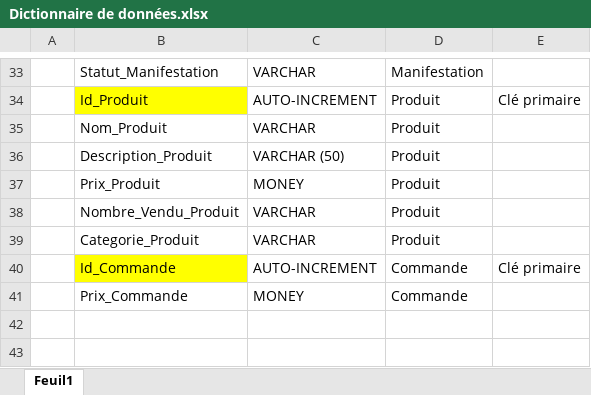
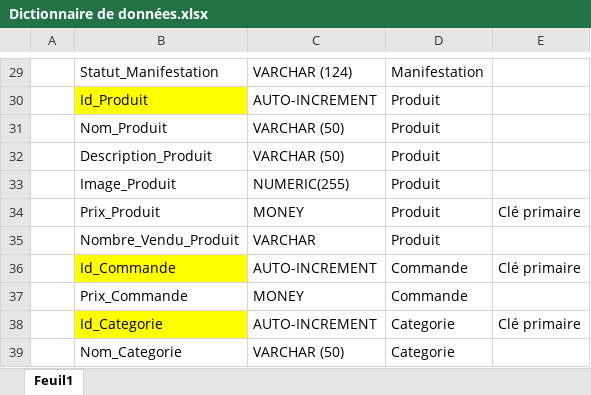
Before and after one commit to PaulB00/ProjetWeb, an Excel workbook: BDD/Dictionnaire de données.xlsx, sheet Feuil1, drawn as a sheet; only a part is shown, gaps mark what is left out; values as stored, in another font and other column widths than the file's, no borders; removed rows and columns are numbered as before the commit, all else as after; the diff covers the shown part only; the diff names each change by its address in the sheet, - before the commit and + after, or states it on an @@ line.

```diff
--- a/BDD/Dictionnaire de données.xlsx (sheet Feuil1)
+++ b/BDD/Dictionnaire de données.xlsx (sheet Feuil1)
-C29: VARCHAR
+C29: VARCHAR (124)
-E30: Clé primaire
+E30: (empty)
-C31: VARCHAR
+C31: VARCHAR (50)
+row 33:  | Image_Produit | NUMERIC(255) | Produit
-E34: (empty)
+E34: Clé primaire
-row 39:  | Categorie_Produit | VARCHAR | Produit
+row 38:  | Id_Categorie | AUTO-INCREMENT | Categorie | Clé primaire
+row 39:  | Nom_Categorie | VARCHAR (50) | Categorie
```
Also changed, not shown: 4 added rows, 8 removed rows and 17 edited cells elsewhere in this sheet, BDD/Matrice des dépendances fonctionnelles.xlsx, 4 other files.
